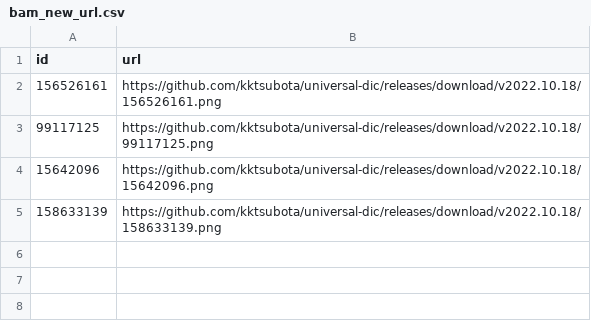
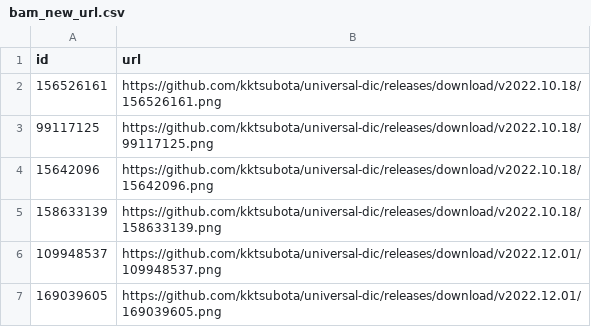
Before and after one commit to kktsubota/universal-dic, a CSV file: datasets/bam_new_url.csv, drawn as a sheet; the diff names each change by its address in the sheet, - before the commit and + after, or states it on an @@ line.

Commit message:
Update bam_new_url.csv

```diff
--- a/datasets/bam_new_url.csv
+++ b/datasets/bam_new_url.csv
+row 6: 109948537 | https://github.com/kktsubota/universal-dic/releases/download/v2022.12.01/109948537.png
+row 7: 169039605 | https://github.com/kktsubota/universal-dic/releases/download/v2022.12.01/169039605.png
```
